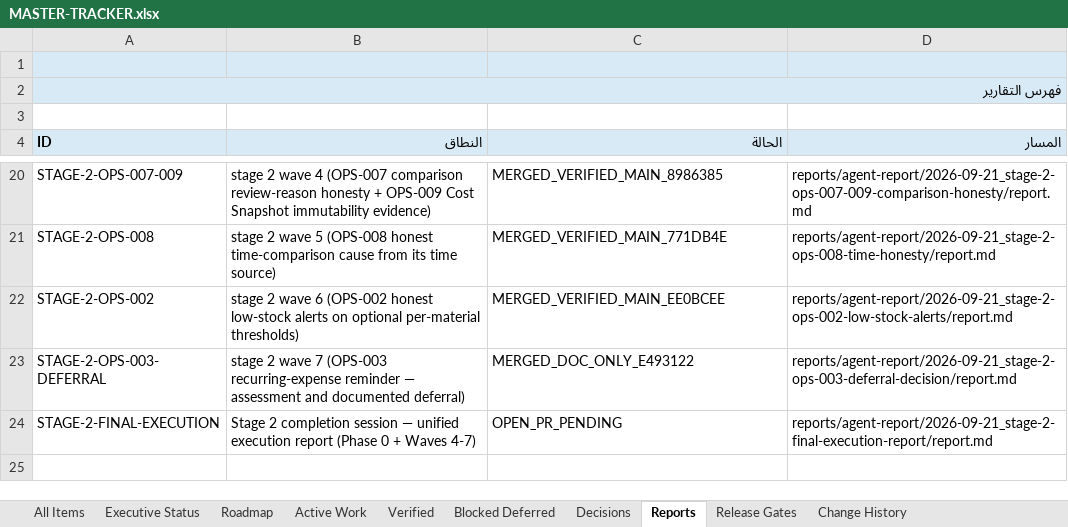
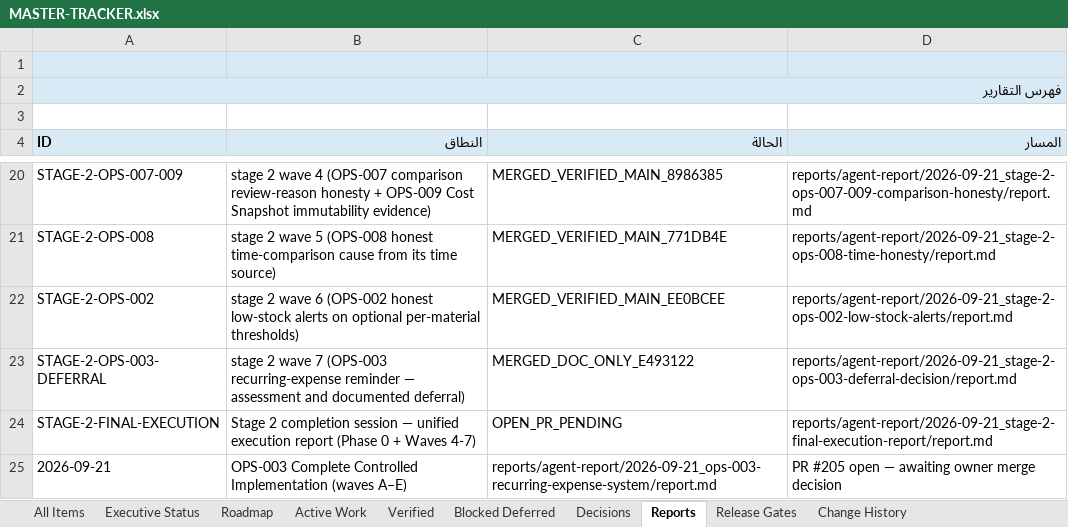
Before and after one commit to Qays7753/Micro, an Excel workbook: docs/operations/control/generated/MASTER-TRACKER.xlsx, sheet Reports, drawn as a sheet; only a part is shown, gaps mark what is left out; values as stored, in another font and other column widths than the file's, no borders; the diff names each change by its address in the sheet, - before the commit and + after, or states it on an @@ line.

Commit message:
docs(operations): OPS-003/WS-171 IN_REVIEW — implementation report, test results, QA record, current-state §56, PR #205 evidence
- reports/agent-report/2026-09-21_ops-003-recurring-expense-system/{report,test-results}.md:
  full waves A–E record (baseline 16b4c8af, five-agent review + 8 design adjustments, per-wave
  files/decisions, acceptance-risk coverage matrix, rollback boundary, executed/forbidden writes)
- docs/quality/ops-003-recurring-expense-qa-2026-09-21.md: live browser QA NOT_EXECUTED (no
  browser in environment); automated DOM coverage 18 tests; required live-QA checklist for review
- current-state §56: honest branch state — IN_REVIEW at PR #205, no VERIFIED before merge+verify
- tracker: OPS-003 + WS-171 IN_PROGRESS → IN_REVIEW (legal), evidence appended, views/xlsx/meta
  regenerated, validate.py valid, operations-control tests 8/8
- next: owner merge decision on PR #205, then post-merge verification on main

```diff
--- a/docs/operations/control/generated/MASTER-TRACKER.xlsx (sheet Reports)
+++ b/docs/operations/control/generated/MASTER-TRACKER.xlsx (sheet Reports)
+row 25: 2026-09-21 | OPS-003 Complete Controlled Implementation (waves A–E) | reports/agent-report/2026-09-21_ops-003-recurring-expense-system/report.md | PR #205 open — awaiting owner merge decision
```
Also changed, not shown: sheet Active Work, sheet Change History, sheet All Items, 12 other files.
